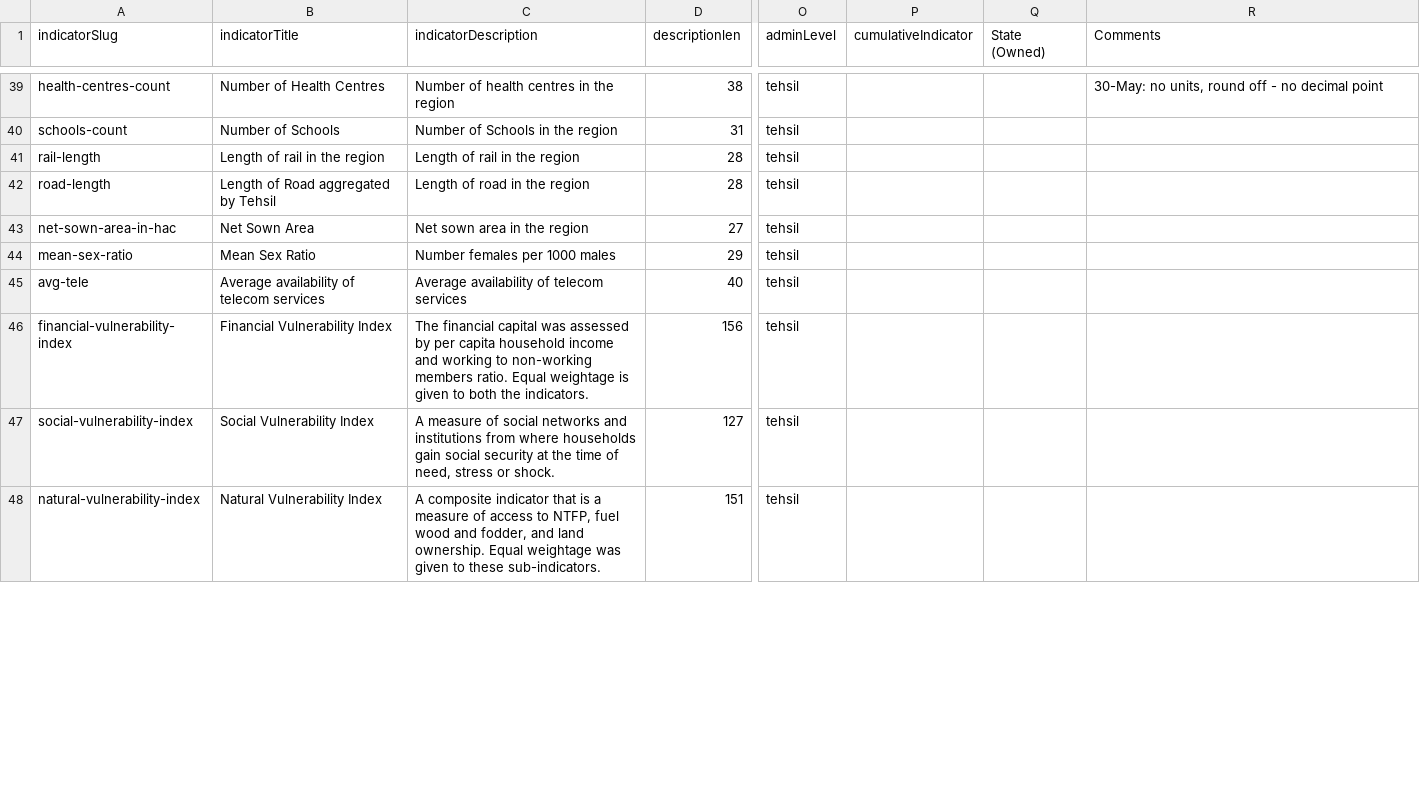
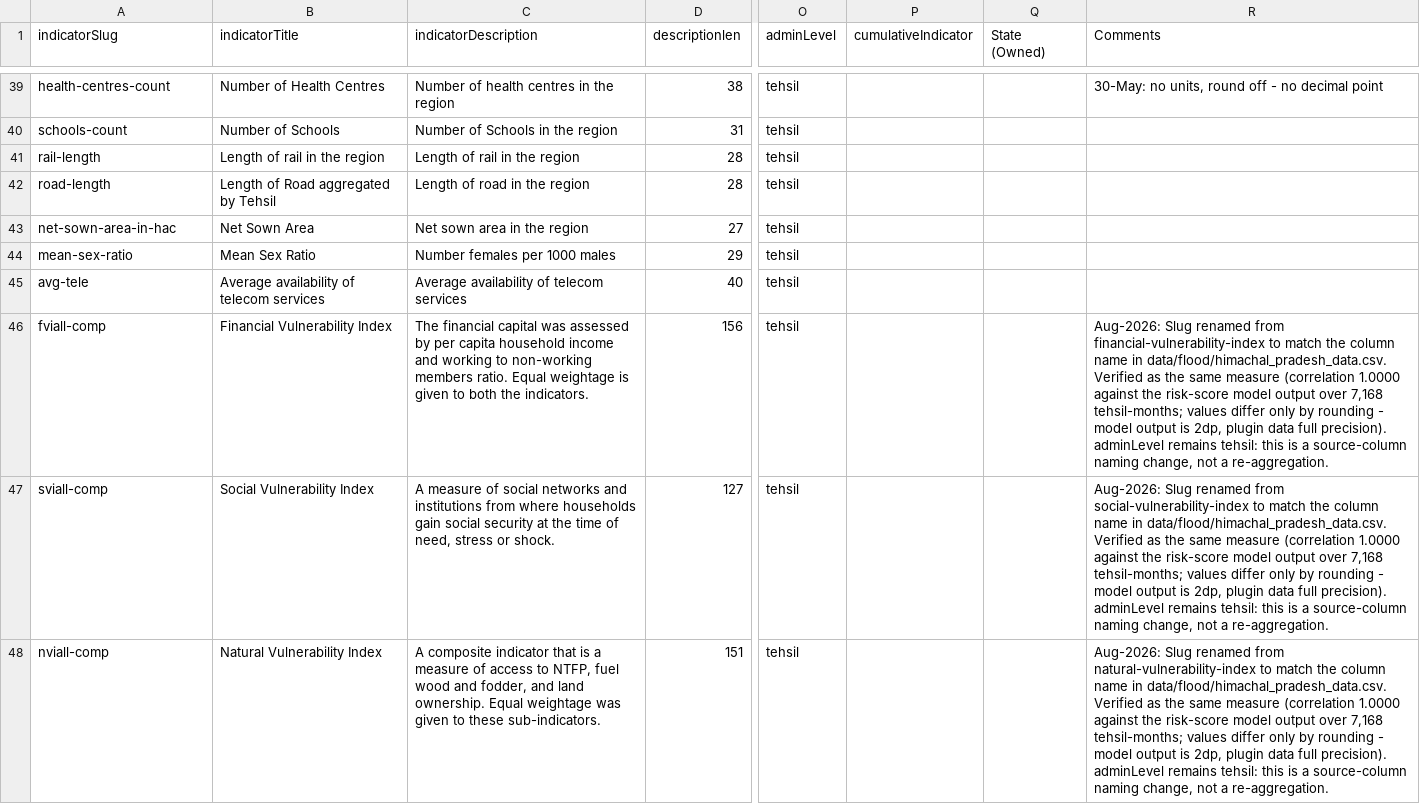
Before and after one commit to CivicDataLab/ids-drr-india-plugin, a CSV file: indicators/flood/himachal_pradesh_indicators.csv, drawn as a sheet; only a part is shown, gaps mark what is left out; the diff covers the shown part only; the diff names each change by its address in the sheet, - before the commit and + after, or states it on an @@ line.

Commit message:
Update: data till july 2026

```diff
--- a/indicators/flood/himachal_pradesh_indicators.csv
+++ b/indicators/flood/himachal_pradesh_indicators.csv
-A46 (indicatorSlug): financial-vulnerability-index
+A46 (indicatorSlug): fviall-comp
-R46 (Comments): (empty)
+R46 (Comments): Aug-2026: Slug renamed from financial-vulnerability-index to match the column name in data/flood/himachal_pradesh_data.csv. Verified as the same measure (correlation 1.0000 against the risk-score model output over 7,168 tehsil-months; values differ only by rounding - model output is 2dp, plugin data full precision). adminLevel remains tehsil: this is a source-column naming change, not a re-aggregation.
-A47 (indicatorSlug): social-vulnerability-index
+A47 (indicatorSlug): sviall-comp
-R47 (Comments): (empty)
+R47 (Comments): Aug-2026: Slug renamed from social-vulnerability-index to match the column name in data/flood/himachal_pradesh_data.csv. Verified as the same measure (correlation 1.0000 against the risk-score model output over 7,168 tehsil-months; values differ only by rounding - model output is 2dp, plugin data full precision). adminLevel remains tehsil: this is a source-column naming change, not a re-aggregation.
-A48 (indicatorSlug): natural-vulnerability-index
+A48 (indicatorSlug): nviall-comp
-R48 (Comments): (empty)
+R48 (Comments): Aug-2026: Slug renamed from natural-vulnerability-index to match the column name in data/flood/himachal_pradesh_data.csv. Verified as the same measure (correlation 1.0000 against the risk-score model output over 7,168 tehsil-months; values differ only by rounding - model output is 2dp, plugin data full precision). adminLevel remains tehsil: this is a source-column naming change, not a re-aggregation.
```
Also changed, not shown: 12 edited cells elsewhere in this file, 2 other files.
